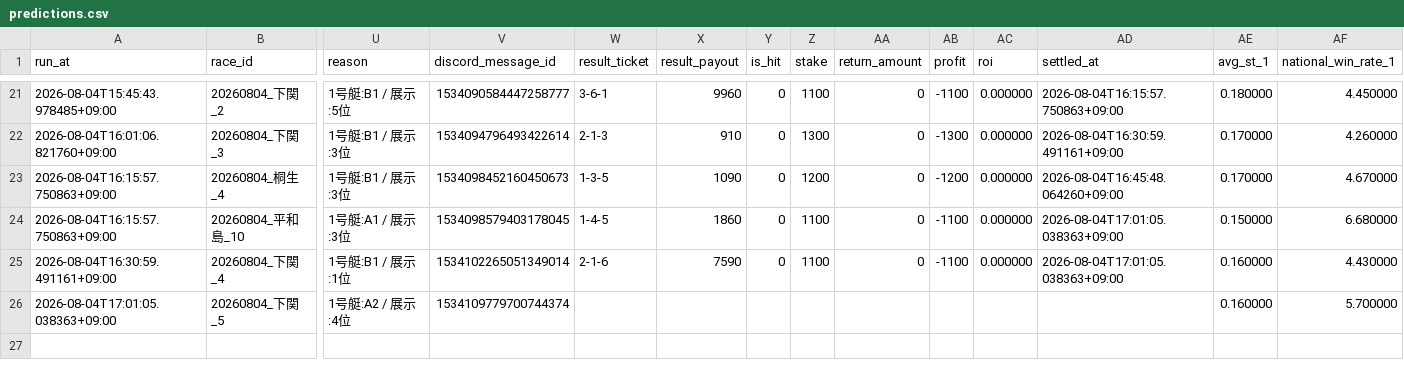
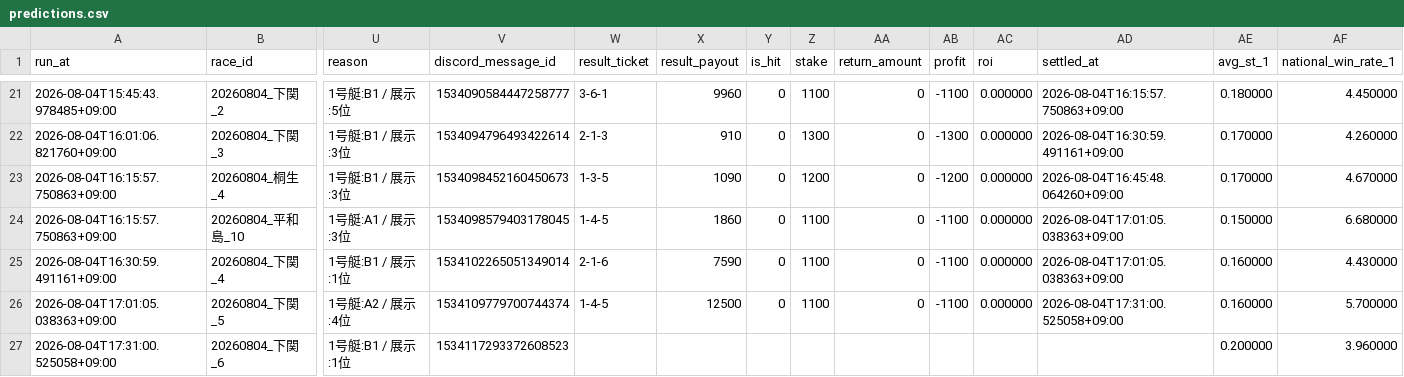
Before and after one commit to kibidanngo3/boatrace_bot, a CSV file: predictions.csv, drawn as a sheet; only a part is shown, gaps mark what is left out; rows hold the shown columns only; the diff names each change by its address in the sheet, - before the commit and + after, or states it on an @@ line.

```diff
--- a/predictions.csv
+++ b/predictions.csv
-W26 (result_ticket): (empty)
+W26 (result_ticket): 1-4-5
-X26 (result_payout): (empty)
+X26 (result_payout): 12500
-Y26 (is_hit): (empty)
+Y26 (is_hit): 0
-Z26 (stake): (empty)
+Z26 (stake): 1100
-AA26 (return_amount): (empty)
+AA26 (return_amount): 0
-AB26 (profit): (empty)
+AB26 (profit): -1100
-AC26 (roi): (empty)
+AC26 (roi): 0.000000
-AD26 (settled_at): (empty)
+AD26 (settled_at): 2026-08-04T17:31:00.525058+09:00
+row 27: 2026-08-04T17:31:00.525058+09:00 | 20260804_下関_6 | 1号艇:B1 / 展示:1位 | 1534117293372608523 |  |  |  |  |  |  |  |  | 0.200000 | 3.960000
```
Also changed, not shown: 2 other files.
